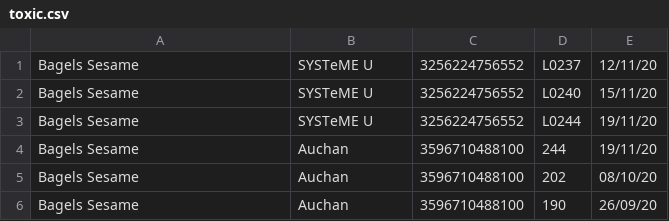
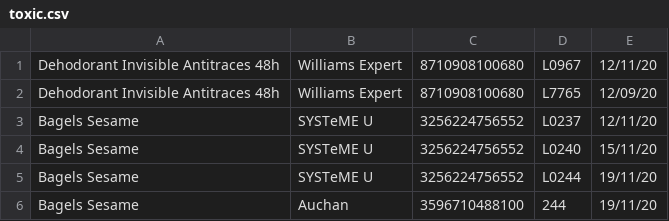
Before and after one commit to EnjoyDev/toxicscanner, a CSV file: toxicscanner-master/app/src/main/assets/toxic.csv, drawn as a sheet; only a part is shown; the shorter side is filled out with more unchanged rows; the diff names each change by its address in the sheet, - before the commit and + after, or states it on an @@ line.

```diff
--- a/toxicscanner-master/app/src/main/assets/toxic.csv
+++ b/toxicscanner-master/app/src/main/assets/toxic.csv
+row 1: Dehodorant Invisible Antitraces 48h | Williams Expert | 8710908100680 | L0967 | 12/11/20
+row 2: Dehodorant Invisible Antitraces 48h | Williams Expert | 8710908100680 | L7765 | 12/09/20
```
Also changed, not shown: 6 other files.
